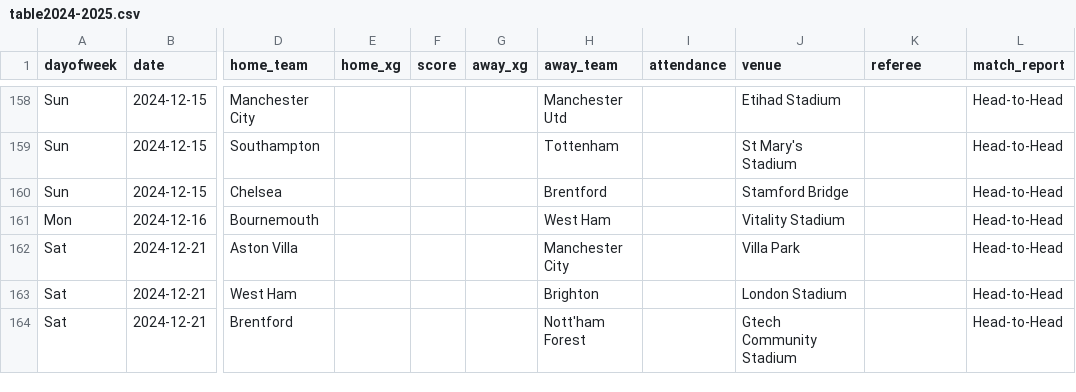
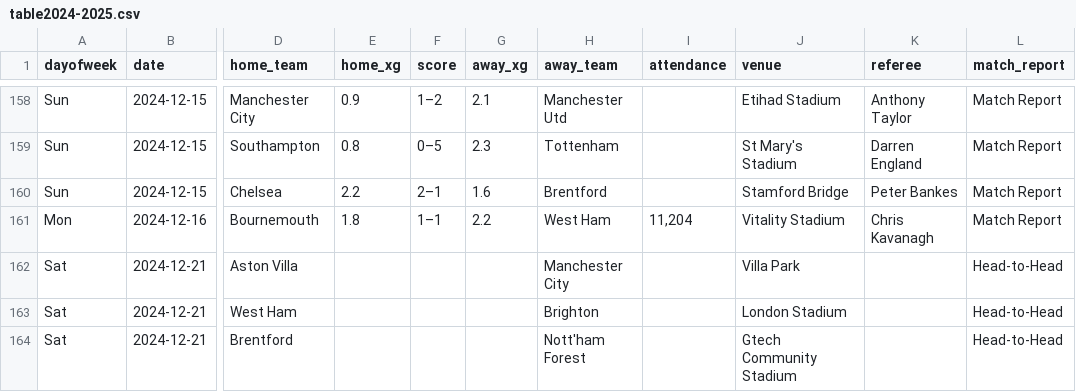
Before and after one commit to jsonsimon/ga, a CSV file: table2024-2025.csv, drawn as a sheet; only a part is shown, gaps mark what is left out; the diff covers the shown part only; the diff names each change by its address in the sheet, - before the commit and + after, or states it on an @@ line.

```diff
--- a/table2024-2025.csv
+++ b/table2024-2025.csv
-E158 (home_xg): (empty)
+E158 (home_xg): 0.9
-F158 (score): (empty)
+F158 (score): 1–2
-G158 (away_xg): (empty)
+G158 (away_xg): 2.1
-K158 (referee): (empty)
+K158 (referee): Anthony Taylor
-L158:L161 (match_report): Head-to-Head
+L158:L161 (match_report): Match Report
-E159 (home_xg): (empty)
+E159 (home_xg): 0.8
-F159 (score): (empty)
+F159 (score): 0–5
-G159 (away_xg): (empty)
+G159 (away_xg): 2.3
-K159 (referee): (empty)
+K159 (referee): Darren England
-E160 (home_xg): (empty)
+E160 (home_xg): 2.2
-F160 (score): (empty)
+F160 (score): 2–1
-G160 (away_xg): (empty)
+G160 (away_xg): 1.6
-K160 (referee): (empty)
+K160 (referee): Peter Bankes
-E161 (home_xg): (empty)
+E161 (home_xg): 1.8
-F161 (score): (empty)
+F161 (score): 1–1
-G161 (away_xg): (empty)
+G161 (away_xg): 2.2
-I161 (attendance): (empty)
+I161 (attendance): 11,204
-K161 (referee): (empty)
+K161 (referee): Chris Kavanagh
```
Also changed, not shown: 35 edited cells elsewhere in this file, 2 other files.
